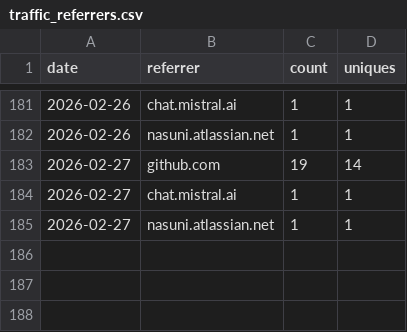
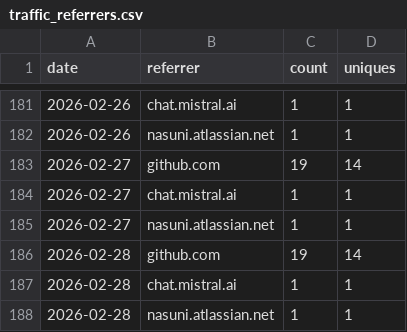
Before and after one commit to nasuni-labs/local-nasuni-management-mcp-server, a CSV file: data/traffic_referrers.csv, drawn as a sheet; only a part is shown, gaps mark what is left out.

```diff
--- a/data/traffic_referrers.csv
+++ b/data/traffic_referrers.csv
@@ -185 +185,4 @@ date,referrer,count,uniques
 2026-02-27,nasuni.atlassian.net,1,1
+2026-02-28,github.com,19,14
+2026-02-28,chat.mistral.ai,1,1
+2026-02-28,nasuni.atlassian.net,1,1
```
Also changed, not shown: data/traffic_paths.csv.
